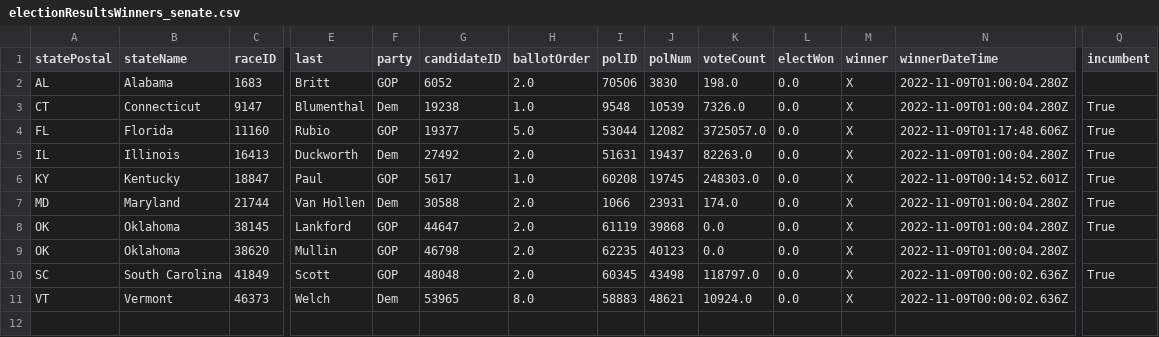
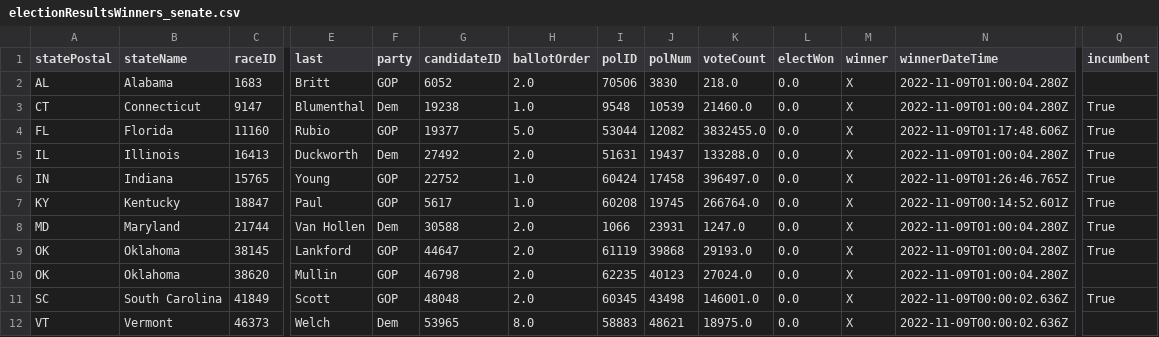
Before and after one commit to Nikkei-Visual-Data-Journalism/MidTermElection_1123409584372xxbb225, a CSV file: APAPI/electionResultsWinners_senate.csv, drawn as a sheet; only a part is shown, gaps mark what is left out; addresses are those after the commit; rows hold the shown columns only; the diff names each change by its address in the sheet, - before the commit and + after, or states it on an @@ line.

```diff
--- a/APAPI/electionResultsWinners_senate.csv
+++ b/APAPI/electionResultsWinners_senate.csv
-K2 (voteCount): 198.0
+K2 (voteCount): 218.0
-K3 (voteCount): 7326.0
+K3 (voteCount): 21460.0
-K4 (voteCount): 3725057.0
+K4 (voteCount): 3832455.0
-K5 (voteCount): 82263.0
+K5 (voteCount): 133288.0
+row 6: IN | Indiana | 15765 | Young | GOP | 22752 | 1.0 | 60424 | 17458 | 396497.0 | 0.0 | X | 2022-11-09T01:26:46.765Z | True
-K7 (voteCount): 248303.0
+K7 (voteCount): 266764.0
-K8 (voteCount): 174.0
+K8 (voteCount): 1247.0
-K9 (voteCount): 0.0
+K9 (voteCount): 29193.0
-K10 (voteCount): 0.0
+K10 (voteCount): 27024.0
-K11 (voteCount): 118797.0
+K11 (voteCount): 146001.0
-K12 (voteCount): 10924.0
+K12 (voteCount): 18975.0
```
Also changed, not shown: APAPI/electionResultsWinners_house.csv, Flourish/map_senate.csv, 3 other files.
